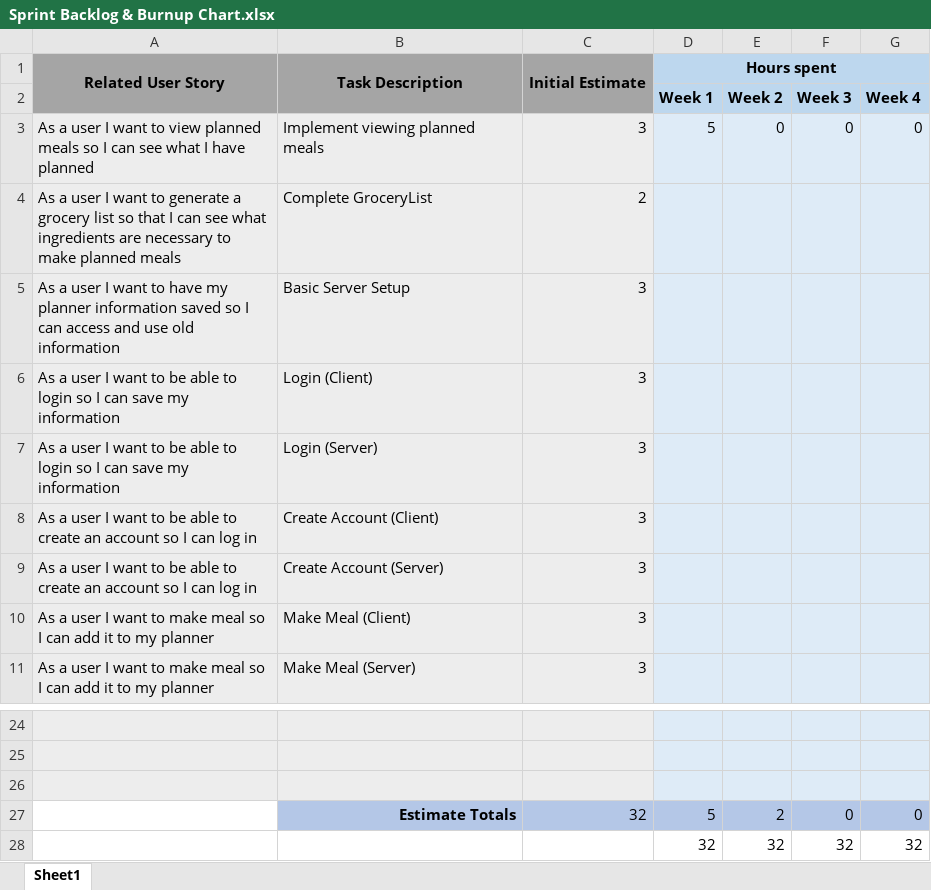
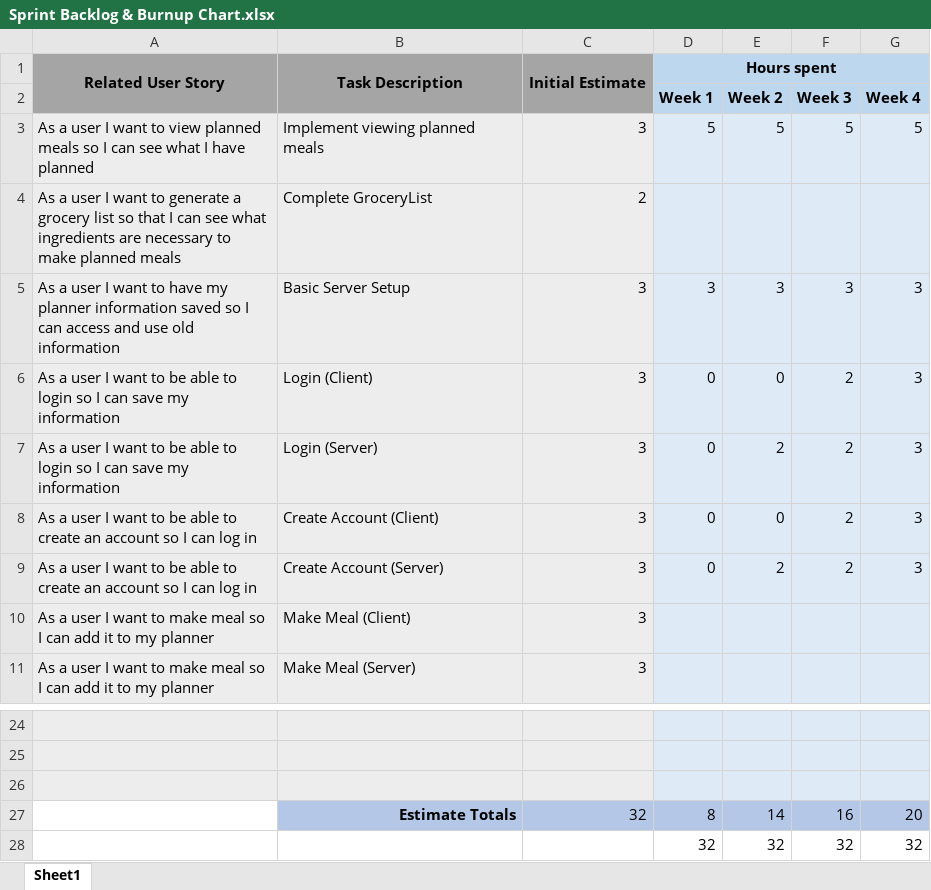
Before and after one commit to JarethUWG/MealPlanner-CS3212-Group4, an Excel workbook: MealPlanner/sprints/sprint2/Sprint Backlog & Burnup Chart.xlsx, sheet Sheet1, drawn as a sheet; only a part is shown, gaps mark what is left out; values as stored, in another font and other column widths than the file's, no borders; charts and pictures not drawn; removed rows and columns are numbered as before the commit, all else as after; the diff names each change by its address in the sheet, - before the commit and + after, or states it on an @@ line.

Commit message:
Updated documentation
Added python server class diagram and updated sprint backlog with completed work.

```diff
--- a/MealPlanner/sprints/sprint2/Sprint Backlog & Burnup Chart.xlsx (sheet Sheet1)
+++ b/MealPlanner/sprints/sprint2/Sprint Backlog & Burnup Chart.xlsx (sheet Sheet1)
-E3: 0
+E3: 5
-F3: 0
+F3: 5
-G3: 0
+G3: 5
-D5: (empty)
+D5: 3
-E5: (empty)
+E5: 3
-F5: (empty)
+F5: 3
-G5:G9: (empty)
+G5:G9: 3
-D6:D9: (empty)
+D6:D9: 0
-E6: (empty)
+E6: 0
-F6:F9: (empty)
+F6:F9: 2
-E7: (empty)
+E7: 2
-E8: (empty)
+E8: 0
-E9: (empty)
+E9: 2
-row 27:  | Estimate Totals | 32 | 5 | 2 | 0 | 0
+row 27:  | Estimate Totals | 32 | 8 | 14 | 16 | 20
```
Also changed, not shown: charts or pictures, 2 other files.
